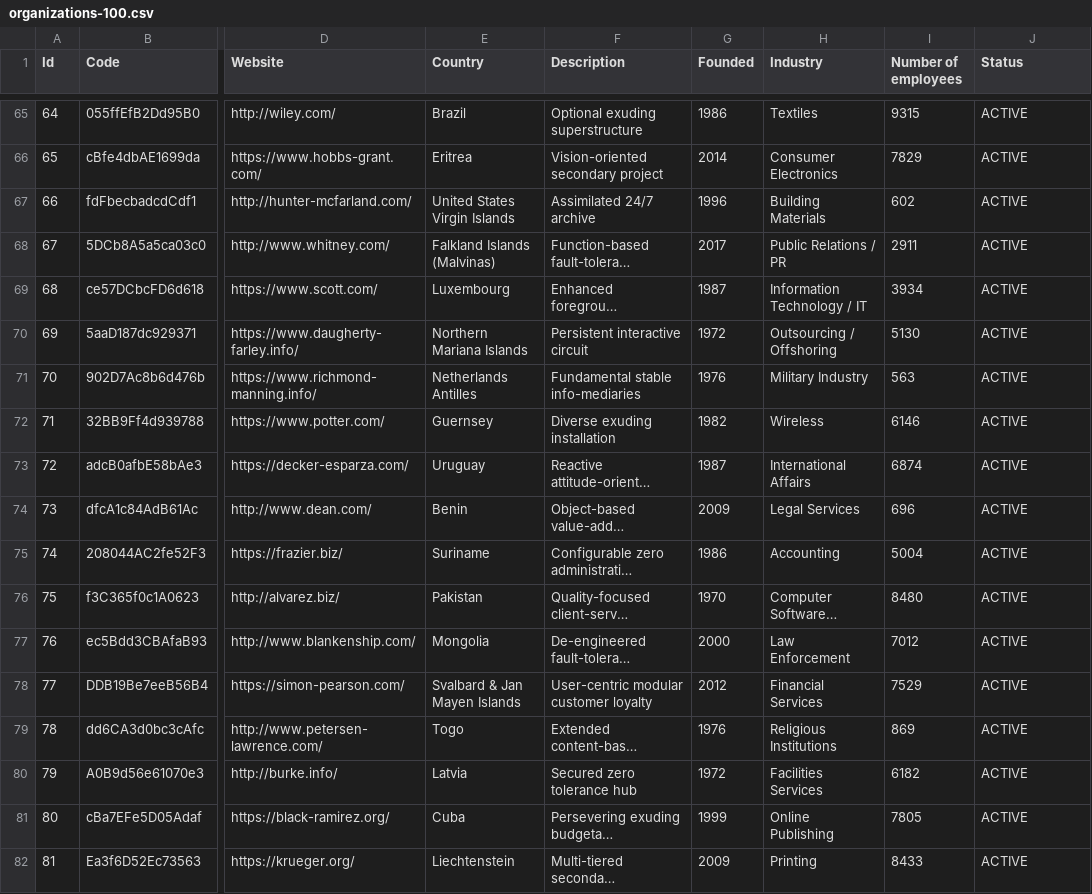
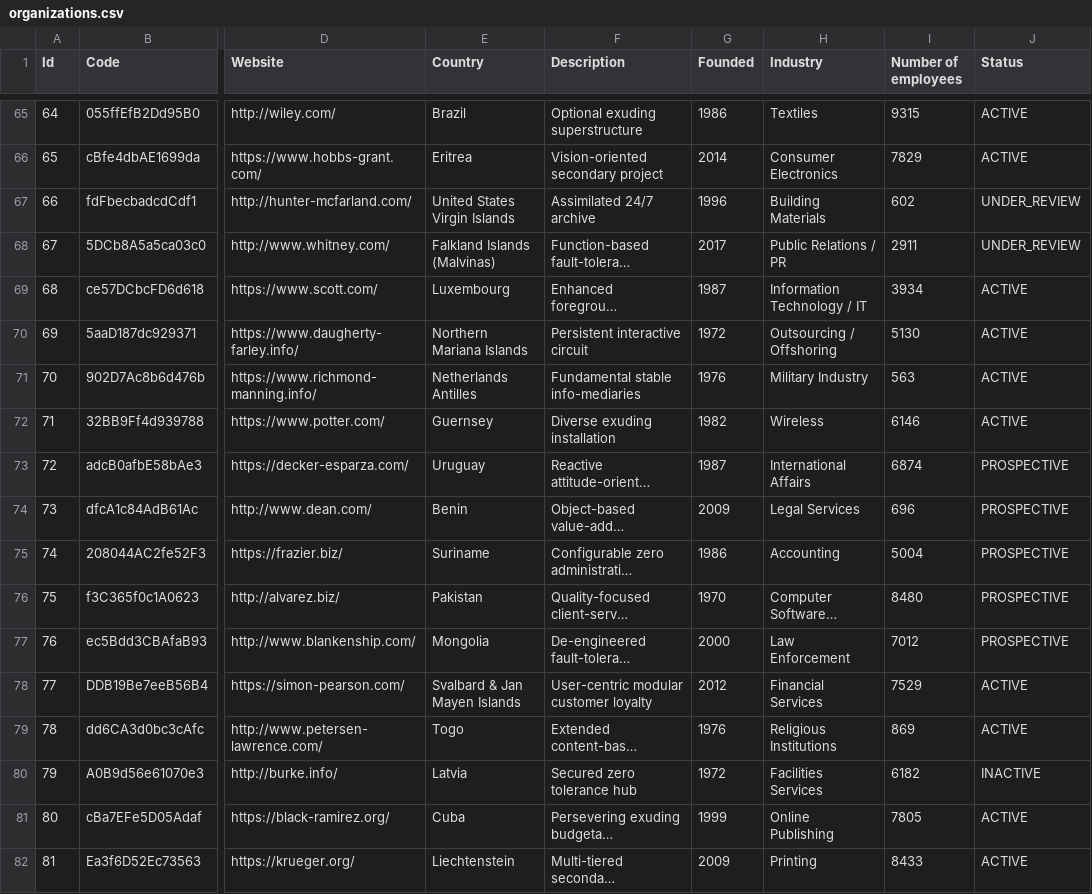
Before and after one commit to olegood/rgx, a CSV file: src/main/resources/data/organizations.csv (was src/main/resources/data/organizations-100.csv), drawn as a sheet; only a part is shown, gaps mark what is left out; long unchanged cells end in …; the diff covers the shown part only; the diff names each change by its address in the sheet, - before the commit and + after, or states it on an @@ line.

Commit message:
feat: add enrollment domain entry

```diff
--- a/src/main/resources/data/organizations-100.csv
+++ b/src/main/resources/data/organizations.csv
-J67:J68 (Status): ACTIVE
+J67:J68 (Status): UNDER_REVIEW
-J73:J77 (Status): ACTIVE
+J73:J77 (Status): PROSPECTIVE
-J80 (Status): ACTIVE
+J80 (Status): INACTIVE
```
Also changed, not shown: 19 edited cells elsewhere in this file, 18 other files.
